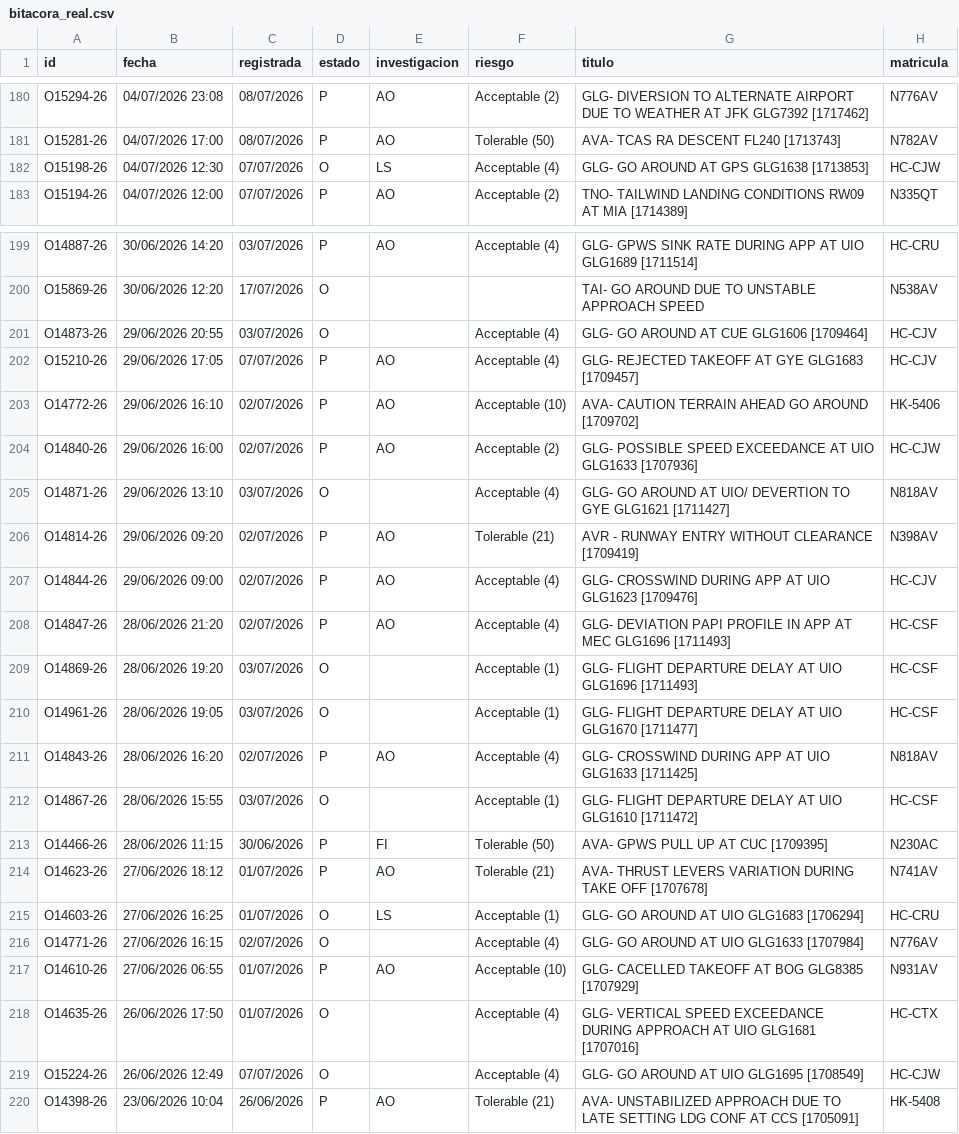
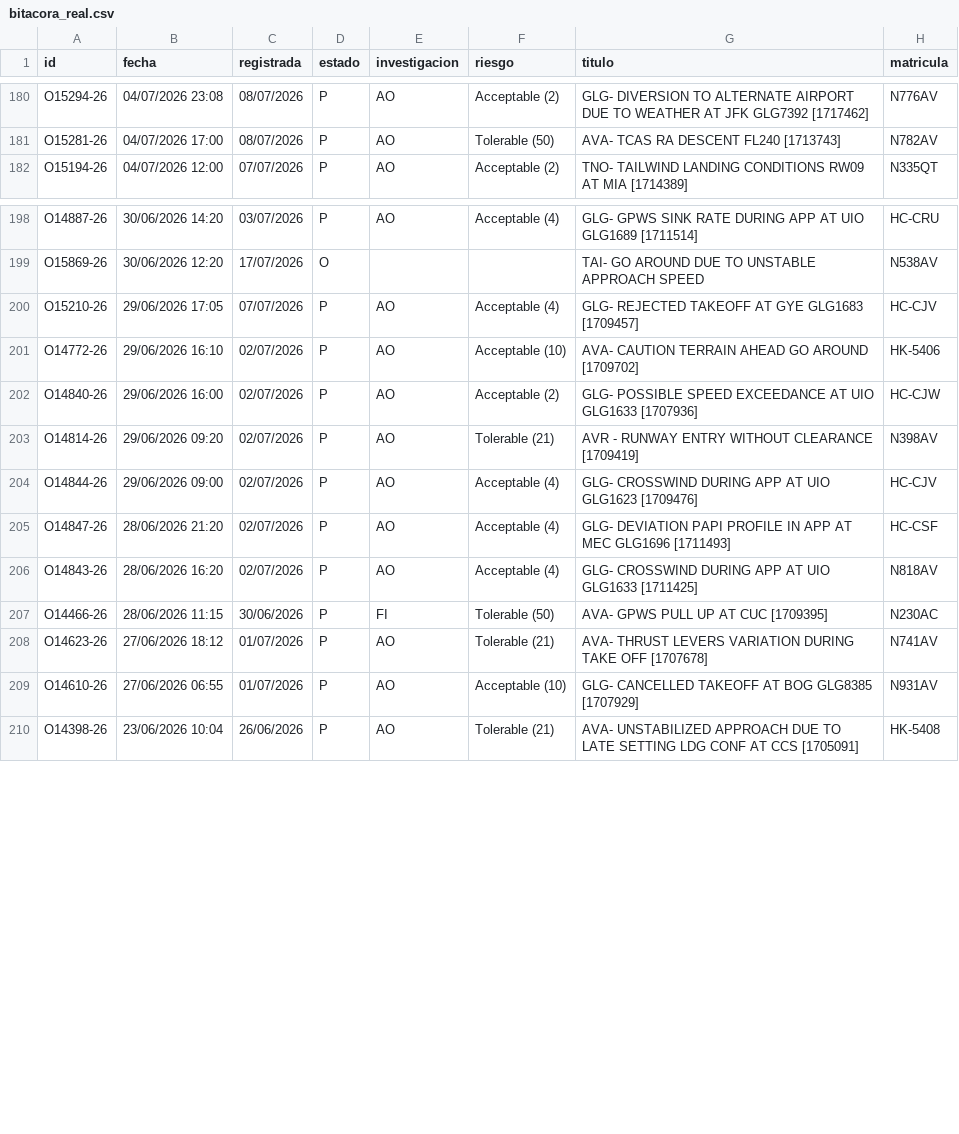
Before and after one commit to luibernip/aqd-72bb9e5fcc08, a CSV file: bitacora_real.csv, drawn as a sheet; only a part is shown, gaps mark what is left out.

```diff
--- a/bitacora_real.csv
+++ b/bitacora_real.csv
@@ -181,3 +181,2 @@ O15294-26;04/07/2026 23:08;08/07/2026;P;AO;Acceptable (2);GLG- DIVERSION TO ALTE
 O15281-26;04/07/2026 17:00;08/07/2026;P;AO;Tolerable (50);AVA- TCAS RA DESCENT FL240 [1713743];N782AV
-O15198-26;04/07/2026 12:30;07/07/2026;O;LS;Acceptable (4);GLG- GO AROUND AT GPS GLG1638 [1713853];HC-CJW
 O15194-26;04/07/2026 12:00;07/07/2026;P;AO;Acceptable (2);TNO- TAILWIND LANDING CONDITIONS RW09 AT MIA [1714389];N335QT
@@ -200,3 +199,2 @@ O14887-26;30/06/2026 14:20;03/07/2026;P;AO;Acceptable (4);GLG- GPWS SINK RATE DU
 O15869-26;30/06/2026 12:20;17/07/2026;O;;;TAI- GO AROUND DUE TO UNSTABLE APPROACH SPEED;N538AV
-O14873-26;29/06/2026 20:55;03/07/2026;O;;Acceptable (4);GLG- GO AROUND AT CUE GLG1606 [1709464];HC-CJV
 O15210-26;29/06/2026 17:05;07/07/2026;P;AO;Acceptable (4);GLG- REJECTED TAKEOFF AT GYE GLG1683 [1709457];HC-CJV
@@ -204,3 +202,2 @@ O14772-26;29/06/2026 16:10;02/07/2026;P;AO;Acceptable (10);AVA- CAUTION TERRAIN
 O14840-26;29/06/2026 16:00;02/07/2026;P;AO;Acceptable (2);GLG- POSSIBLE SPEED EXCEEDANCE AT UIO GLG1633 [1707936];HC-CJW
-O14871-26;29/06/2026 13:10;03/07/2026;O;;Acceptable (4);GLG- GO AROUND AT UIO/ DEVERTION TO GYE GLG1621 [1711427];N818AV
 O14814-26;29/06/2026 09:20;02/07/2026;P;AO;Tolerable (21);AVR - RUNWAY ENTRY WITHOUT CLEARANCE [1709419];N398AV
@@ -208,13 +205,6 @@ O14844-26;29/06/2026 09:00;02/07/2026;P;AO;Acceptable (4);GLG- CROSSWIND DURING
 O14847-26;28/06/2026 21:20;02/07/2026;P;AO;Acceptable (4);GLG- DEVIATION PAPI PROFILE IN APP AT MEC GLG1696 [1711493];HC-CSF
-O14869-26;28/06/2026 19:20;03/07/2026;O;;Acceptable (1);GLG- FLIGHT DEPARTURE DELAY AT UIO GLG1696 [1711493];HC-CSF
-O14961-26;28/06/2026 19:05;03/07/2026;O;;Acceptable (1);GLG- FLIGHT DEPARTURE DELAY AT UIO GLG1670 [1711477];HC-CSF
 O14843-26;28/06/2026 16:20;02/07/2026;P;AO;Acceptable (4);GLG- CROSSWIND DURING APP AT UIO GLG1633 [1711425];N818AV
-O14867-26;28/06/2026 15:55;03/07/2026;O;;Acceptable (1);GLG- FLIGHT DEPARTURE DELAY AT UIO GLG1610 [1711472];HC-CSF
 O14466-26;28/06/2026 11:15;30/06/2026;P;FI;Tolerable (50);AVA- GPWS PULL UP AT CUC [1709395];N230AC
 O14623-26;27/06/2026 18:12;01/07/2026;P;AO;Tolerable (21);AVA- THRUST LEVERS VARIATION DURING TAKE OFF [1707678];N741AV
-O14603-26;27/06/2026 16:25;01/07/2026;O;LS;Acceptable (1);GLG- GO AROUND AT UIO GLG1683 [1706294];HC-CRU
-O14771-26;27/06/2026 16:15;02/07/2026;O;;Acceptable (4);GLG- GO AROUND AT UIO GLG1633 [1707984];N776AV
-O14610-26;27/06/2026 06:55;01/07/2026;P;AO;Acceptable (10);GLG- CACELLED TAKEOFF AT BOG GLG8385 [1707929];N931AV
-O14635-26;26/06/2026 17:50;01/07/2026;O;;Acceptable (4);GLG- VERTICAL SPEED EXCEEDANCE DURING APPROACH AT UIO GLG1681 [1707016];HC-CTX
-O15224-26;26/06/2026 12:49;07/07/2026;O;;Acceptable (4);GLG- GO AROUND AT UIO GLG1695 [1708549];HC-CJW
+O14610-26;27/06/2026 06:55;01/07/2026;P;AO;Acceptable (10);GLG- CANCELLED TAKEOFF AT BOG GLG8385 [1707929];N931AV
 O14398-26;23/06/2026 10:04;26/06/2026;P;AO;Tolerable (21);AVA- UNSTABILIZED APPROACH DUE TO LATE SETTING LDG CONF AT CCS [1705091];HK-5408
```
Also changed, not shown: 1 other file.
